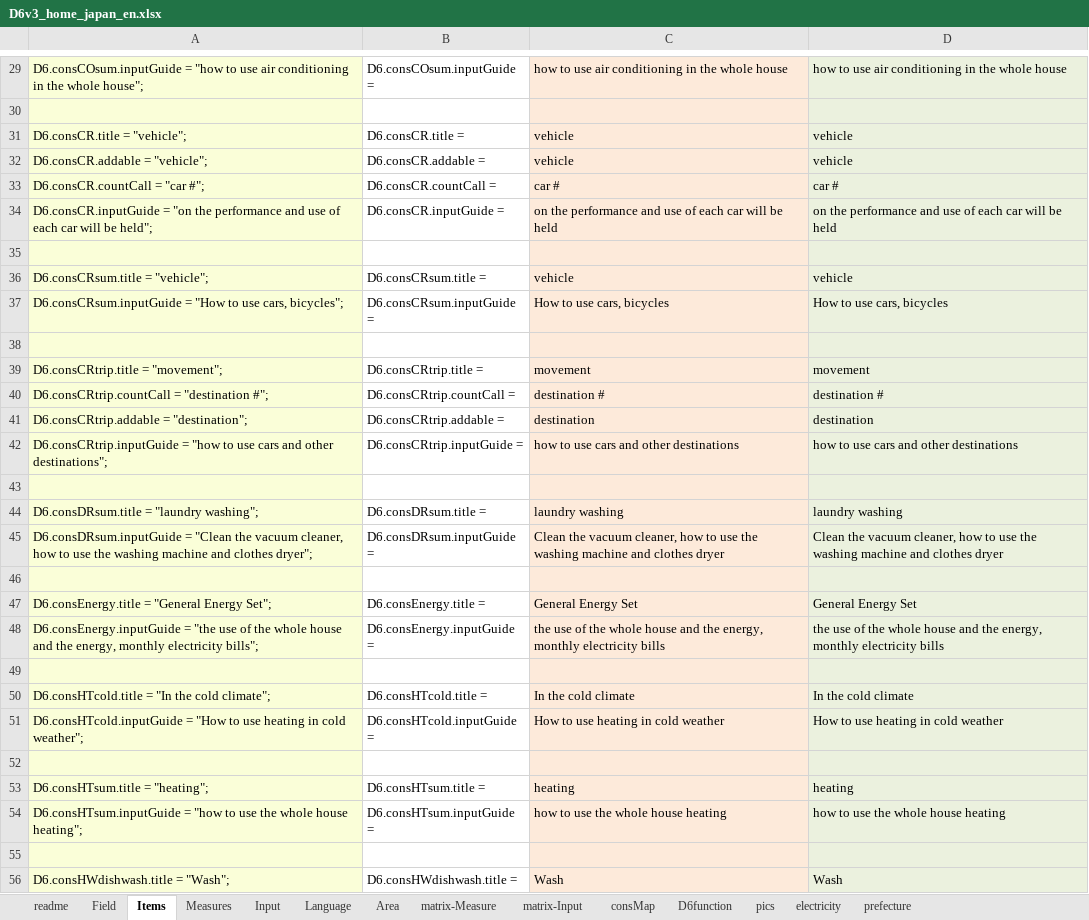
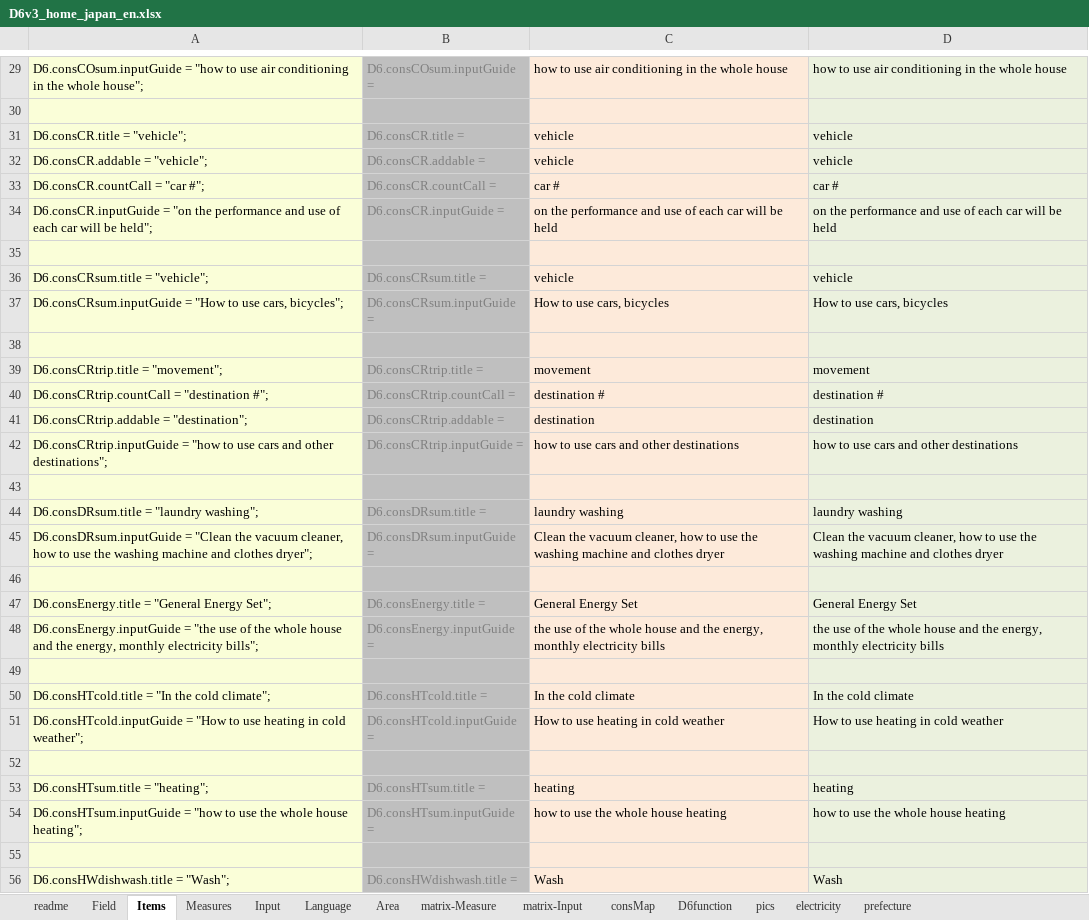
Before and after one commit to hinodeyasuzuki/eco_diagnosis, an Excel workbook: EXCEL_setting/D6v3_home_japan_en.xlsx, sheet Items, drawn as a sheet; only a part is shown, gaps mark what is left out; values as stored, in another font and other column widths than the file's, no borders; the diff covers the shown part only; the diff names each change by its address in the sheet, - before the commit and + after, or states it on an @@ line.

```diff
--- a/EXCEL_setting/D6v3_home_japan_en.xlsx (sheet Items)
+++ b/EXCEL_setting/D6v3_home_japan_en.xlsx (sheet Items)
-B29:B56 fill: none
+B29:B56 fill: #BFBFBF
-B29 text colour: black
+B29 text colour: #808080
-B31:B34 text colour: black
+B31:B34 text colour: #808080
-B36:B37 text colour: black
+B36:B37 text colour: #808080
-B39:B42 text colour: black
+B39:B42 text colour: #808080
-B44:B45 text colour: black
+B44:B45 text colour: #808080
-B47:B48 text colour: black
+B47:B48 text colour: #808080
-B50:B51 text colour: black
+B50:B51 text colour: #808080
-B53:B54 text colour: black
+B53:B54 text colour: #808080
-B56 text colour: black
+B56 text colour: #808080
```
Also changed, not shown: cell formats elsewhere in this sheet, sheet Measures, sheet Field, sheet matrix-Measure, sheet readme, hidden cells, 14 other files.
